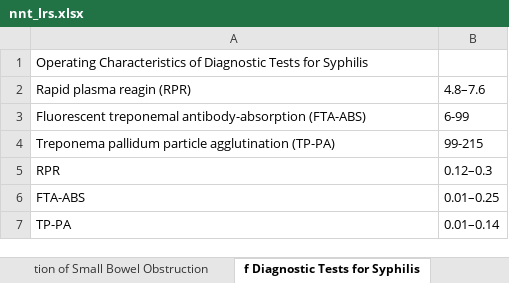
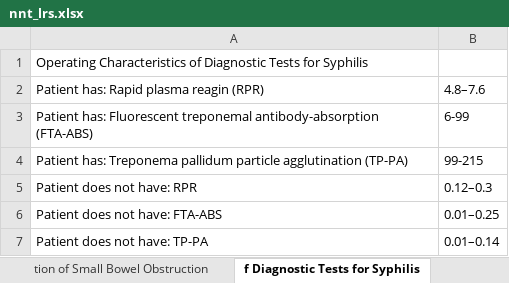
Before and after one commit to reblocke/llm_estimate_lrs, an Excel workbook: nnt_lrs.xlsx, sheet f Diagnostic Tests for Syphilis, drawn as a sheet; values as stored, in another font and other column widths than the file's, no borders; the diff names each change by its address in the sheet, - before the commit and + after, or states it on an @@ line.

```diff
--- a/nnt_lrs.xlsx (sheet f Diagnostic Tests for Syphilis)
+++ b/nnt_lrs.xlsx (sheet f Diagnostic Tests for Syphilis)
-A2: Rapid plasma reagin (RPR)
+A2: Patient has: Rapid plasma reagin (RPR)
-A3: Fluorescent treponemal…
+A3: Patient has: Fluorescent treponemal…
-A4: Treponema pallidum…
+A4: Patient has: Treponema pallidum…
-A5: RPR
+A5: Patient does not have: RPR
-A6: FTA-ABS
+A6: Patient does not have: FTA-ABS
-A7: TP-PA
+A7: Patient does not have: TP-PA
```
Also changed, not shown: sheet ut Chronic Respiratory Disease), sheet Acute Coronary Syndrome, sheet Spinal Stenosis in the Elderly, sheet Hemorrhagic Stroke, sheet th Chronic Respiratory Disease), sheet Temporal Arteritis, 23 more sheets, nnt_lrs_processed.xlsx, nnt_lrs_sans_number.xlsx, 4 other files.
